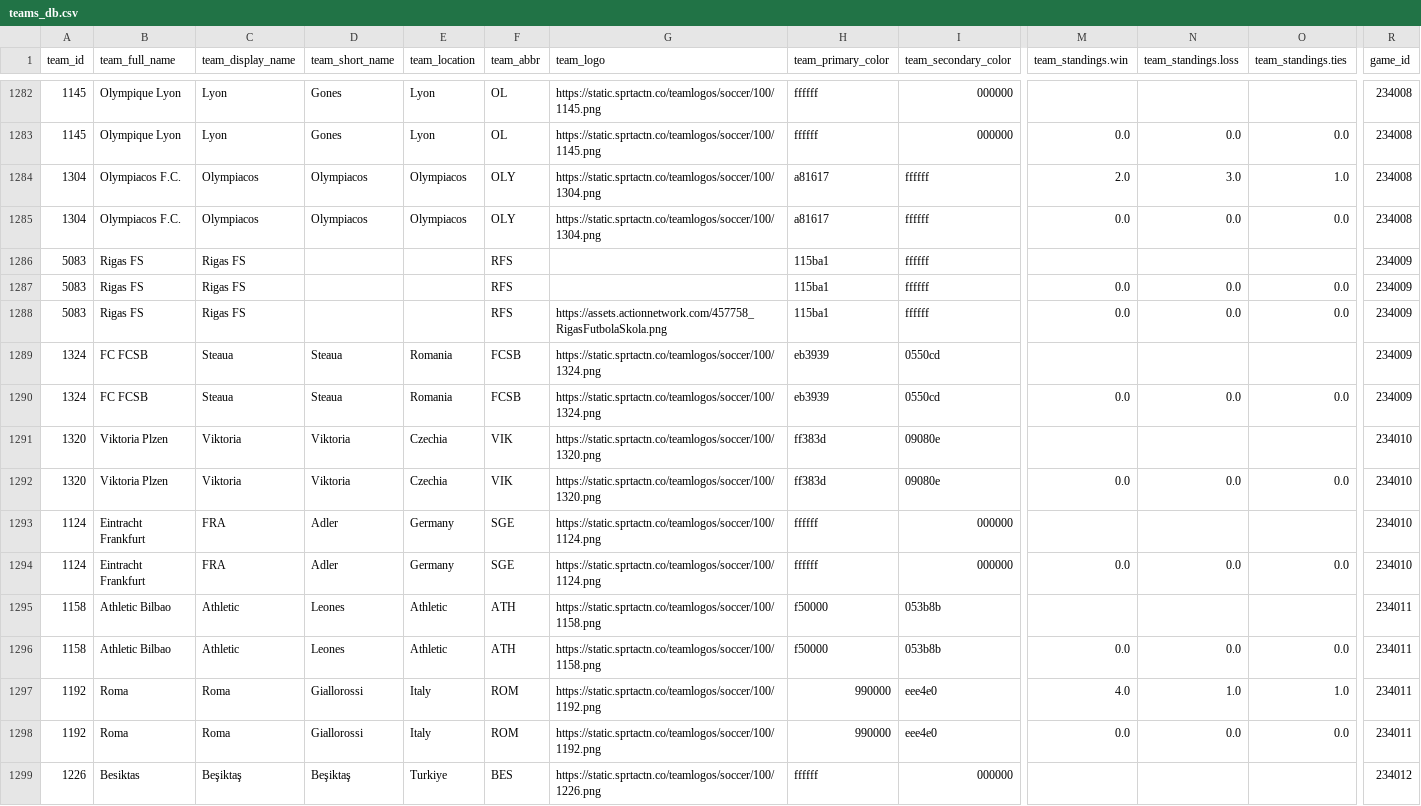
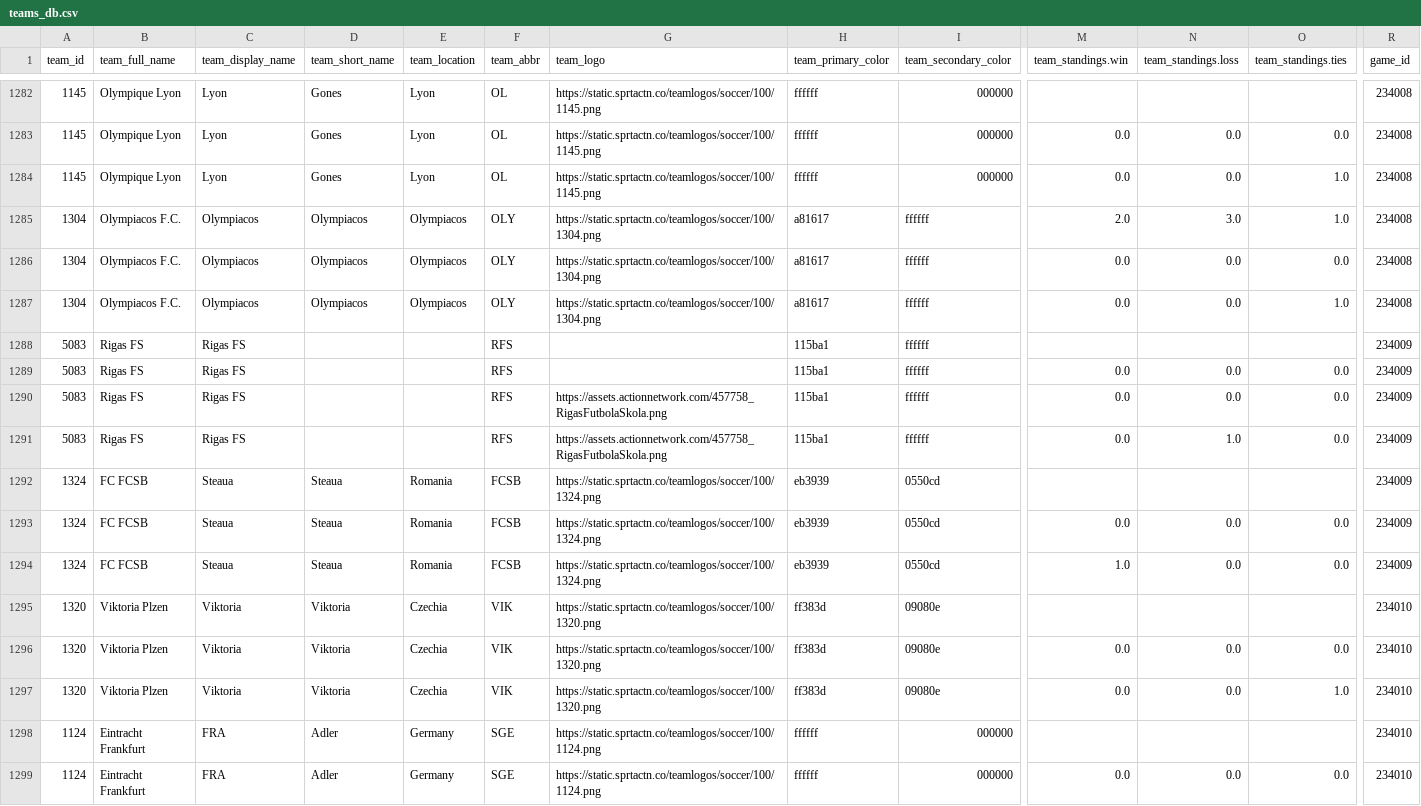
Before and after one commit to aaroncolesmith/bet_model, a CSV file: teams_db.csv, drawn as a sheet; only a part is shown, gaps mark what is left out; the shorter side is filled out with more unchanged rows; rows hold the shown columns only; the diff covers the shown part only; the diff names each change by its address in the sheet, - before the commit and + after, or states it on an @@ line.

Commit message:
data_load_upload_data

```diff
--- a/teams_db.csv
+++ b/teams_db.csv
+row 1284: 1145 | Olympique Lyon | Lyon | Gones | Lyon | OL | https://static.sprtactn.co/teamlogos/soccer/100/1145.png | ffffff | 000000 | 0.0 | 0.0 | 1.0 | 234008
+row 1287: 1304 | Olympiacos F.C. | Olympiacos | Olympiacos | Olympiacos | OLY | https://static.sprtactn.co/teamlogos/soccer/100/1304.png | a81617 | ffffff | 0.0 | 0.0 | 1.0 | 234008
+row 1291: 5083 | Rigas FS | Rigas FS |  |  | RFS | https://assets.actionnetwork.com/457758_RigasFutbolaSkola.png | 115ba1 | ffffff | 0.0 | 1.0 | 0.0 | 234009
+row 1294: 1324 | FC FCSB | Steaua | Steaua | Romania | FCSB | https://static.sprtactn.co/teamlogos/soccer/100/1324.png | eb3939 | 0550cd | 1.0 | 0.0 | 0.0 | 234009
+row 1297: 1320 | Viktoria Plzen | Viktoria | Viktoria | Czechia | VIK | https://static.sprtactn.co/teamlogos/soccer/100/1320.png | ff383d | 09080e | 0.0 | 0.0 | 1.0 | 234010
```
Also changed, not shown: 7 added rows elsewhere in this file, bovada_scatter.csv, 6 other files.
